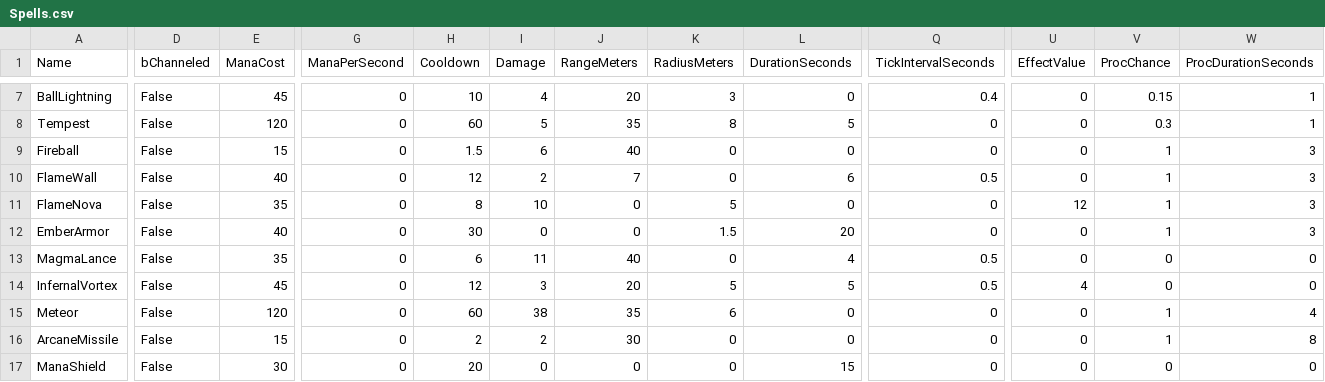
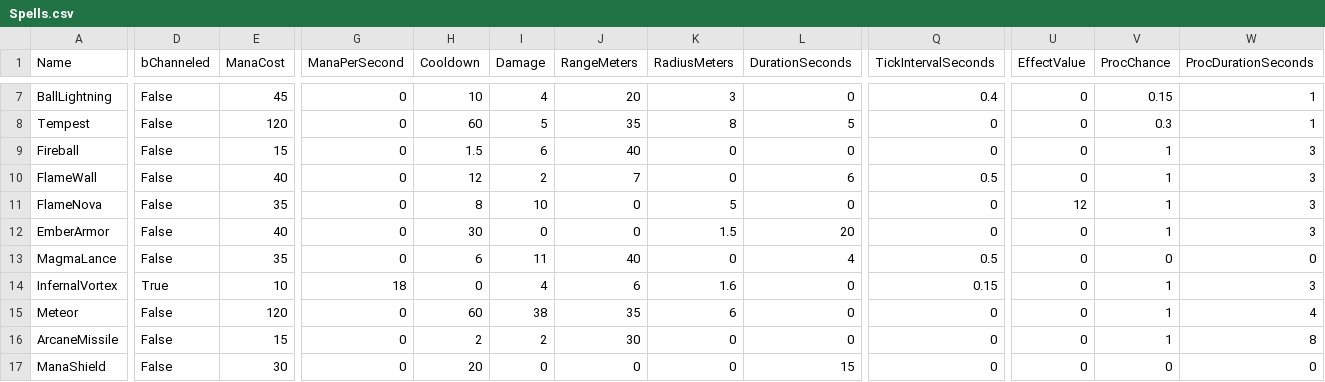
Before and after one commit to luizgfavacho-lang/Arcanum, a CSV file: Data/Spells.csv, drawn as a sheet; only a part is shown, gaps mark what is left out; the diff covers the shown part only; the diff names each change by its address in the sheet, - before the commit and + after, or states it on an @@ line.

```diff
--- a/Data/Spells.csv
+++ b/Data/Spells.csv
-D14 (bChanneled): False
+D14 (bChanneled): True
-E14 (ManaCost): 45
+E14 (ManaCost): 10
-G14 (ManaPerSecond): 0
+G14 (ManaPerSecond): 18
-H14 (Cooldown): 12
+H14 (Cooldown): 0
-I14 (Damage): 3
+I14 (Damage): 4
-J14 (RangeMeters): 20
+J14 (RangeMeters): 6
-K14 (RadiusMeters): 5
+K14 (RadiusMeters): 1.6
-L14 (DurationSeconds): 5
+L14 (DurationSeconds): 0
-Q14 (TickIntervalSeconds): 0.5
+Q14 (TickIntervalSeconds): 0.15
-U14 (EffectValue): 4
+U14 (EffectValue): 0
-V14 (ProcChance): 0
+V14 (ProcChance): 1
-W14 (ProcDurationSeconds): 0
+W14 (ProcDurationSeconds): 3
```
Also changed, not shown: 2 edited cells elsewhere in this file, Content/Text/ST_Spells.csv, 12 other files.
